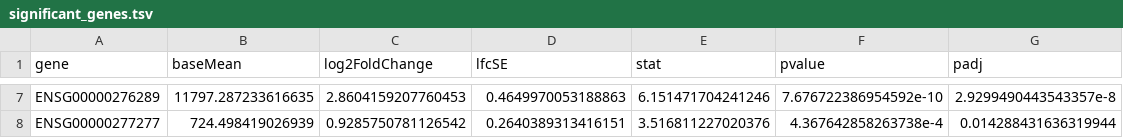
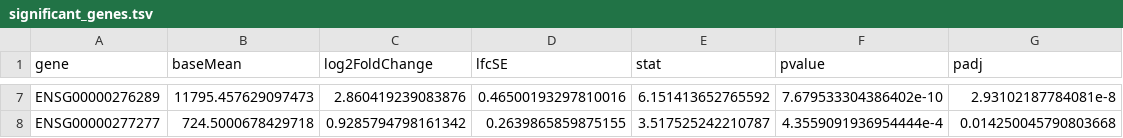
Before and after one commit to Giusy-C/class-rnaseq, a TSV file: analysis_tutoring01/significant_genes.tsv, drawn as a sheet; only a part is shown, gaps mark what is left out; the diff covers the shown part only; the diff names each change by its address in the sheet, - before the commit and + after, or states it on an @@ line.

```diff
--- a/analysis_tutoring01/significant_genes.tsv
+++ b/analysis_tutoring01/significant_genes.tsv
-B7 (baseMean): 11797.287233616635
+B7 (baseMean): 11795.457629097473
-C7 (log2FoldChange): 2.8604159207760453
+C7 (log2FoldChange): 2.860419239083876
-D7 (lfcSE): 0.4649970053188863
+D7 (lfcSE): 0.46500193297810016
-E7 (stat): 6.151471704241246
+E7 (stat): 6.151413652765592
-F7 (pvalue): 7.676722386954592e-10
+F7 (pvalue): 7.679533304386402e-10
-G7 (padj): 2.9299490443543357e-8
+G7 (padj): 2.93102187784081e-8
-B8 (baseMean): 724.498419026939
+B8 (baseMean): 724.5000678429718
-C8 (log2FoldChange): 0.9285750781126542
+C8 (log2FoldChange): 0.9285794798161342
-D8 (lfcSE): 0.2640389313416151
+D8 (lfcSE): 0.2639865859875155
-E8 (stat): 3.516811227020376
+E8 (stat): 3.517525242210787
-F8 (pvalue): 4.367642858263738e-4
+F8 (pvalue): 4.3559091936954444e-4
-G8 (padj): 0.014288431636319944
+G8 (padj): 0.014250045790803668
```
Also changed, not shown: 30 edited cells elsewhere in this file, analysis_tutoring01/results.tsv, 11 other files.
